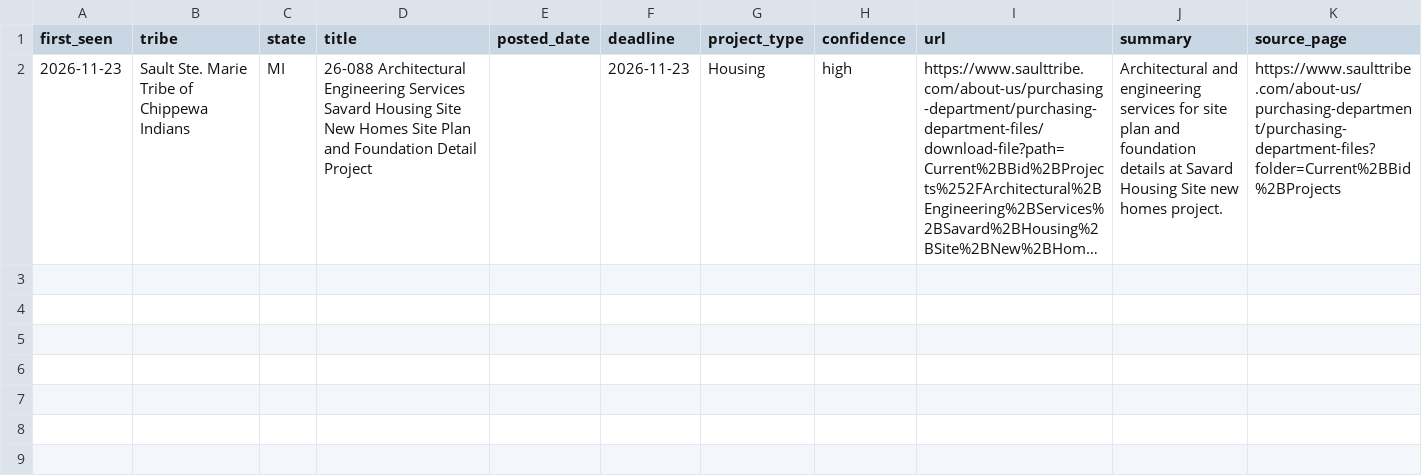
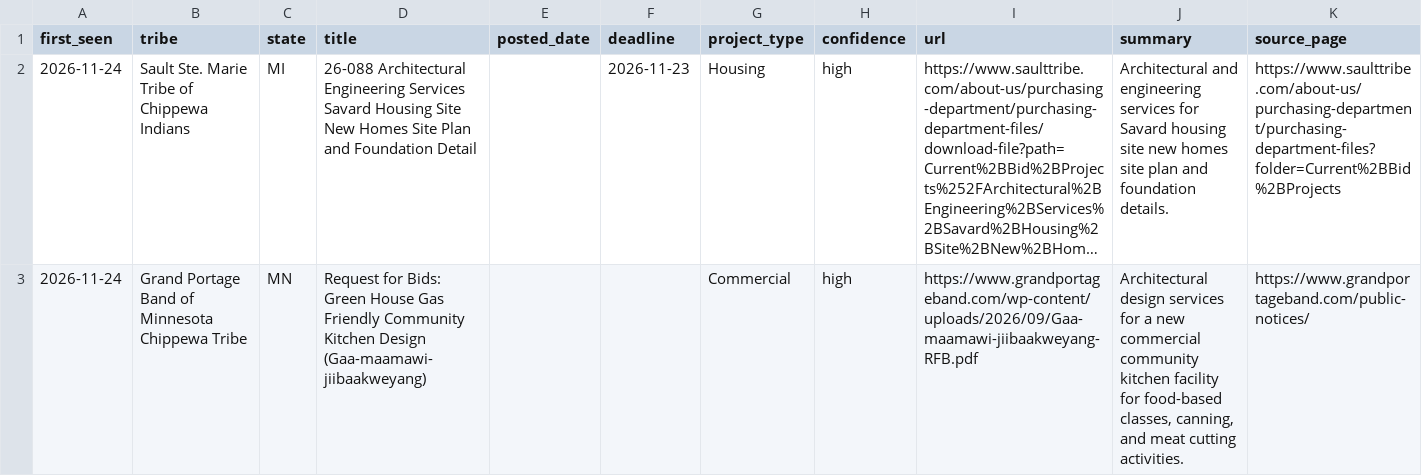
Before and after one commit to revelinvestments/tribal-rfp-scraper, a CSV file: data/new_rfps.csv, drawn as a sheet; long unchanged cells end in …; the diff names each change by its address in the sheet, - before the commit and + after, or states it on an @@ line.

```diff
--- a/data/new_rfps.csv
+++ b/data/new_rfps.csv
-A2 (first_seen): 2026-11-23
+A2 (first_seen): 2026-11-24
-D2 (title): …Foundation Detail Project
+D2 (title): …Foundation Detail
-J2 (summary): …services for site plan and foundation details at Savard Housing Site new homes project.
+J2 (summary): …services for Savard housing site new homes site plan and foundation details.
+row 3: 2026-11-24 | Grand Portage Band of Minnesota Chippewa Tribe | MN | Request for Bids: Green House Gas Friendly Community Kitchen Design (Gaa-maamawi-jiibaakweyang) |  |  | Commercial | high | https://www.grandportageband.com/wp-content/uploads/2026/09/Gaa-maamawi-jiibaakweyang-RFB.pdf | Architectural design services for a new commercial community kitchen facility for food-based classes, canning, and meat cutting activities. | https://www.grandportageband.com/public-notices/
```
Also changed, not shown: data/all_rfps.csv, 2 other files.
